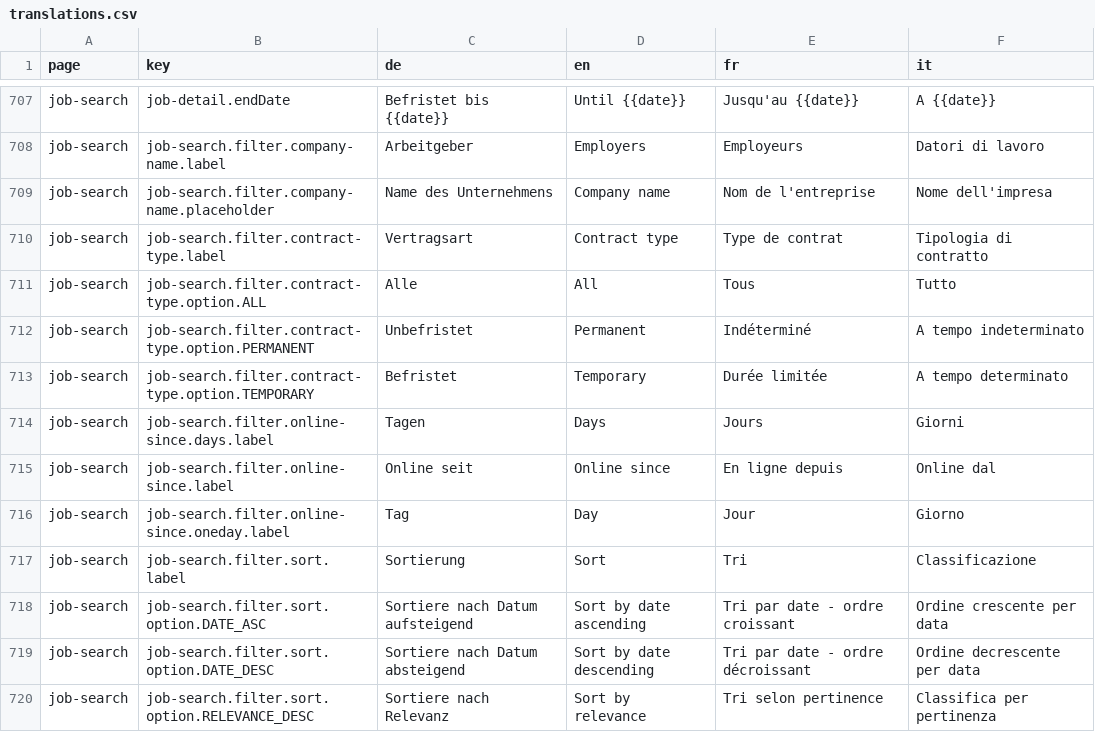
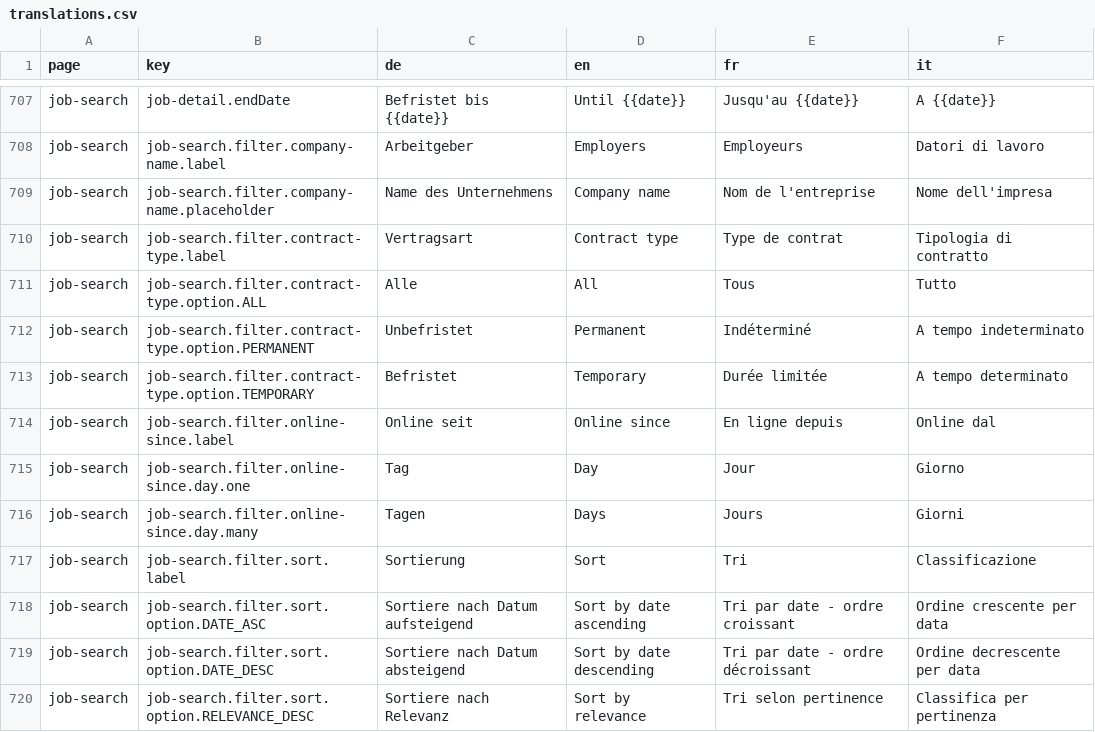
Before and after one commit to tdascoli/jobroom2, a CSV file: src/main/webapp/i18n/translations.csv, drawn as a sheet; only a part is shown, gaps mark what is left out.

Commit message:
JR2-689 Add single day label to online since slider
* JR2-689 Add single day label to online since slider

* JR2-689 Change one day translation key

* JR2-689 Fix keys name

```diff
--- a/src/main/webapp/i18n/translations.csv
+++ b/src/main/webapp/i18n/translations.csv
@@ -713,5 +713,5 @@ job-search,job-search.filter.contract-type.option.PERMANENT,Unbefristet,Permanen
 job-search,job-search.filter.contract-type.option.TEMPORARY,Befristet,Temporary,Durée limitée,A tempo determinato
-job-search,job-search.filter.online-since.days.label,Tagen,Days,Jours,Giorni
 job-search,job-search.filter.online-since.label,Online seit,Online since,En ligne depuis,Online dal
-job-search,job-search.filter.online-since.oneday.label,Tag,Day,Jour,Giorno
+job-search,job-search.filter.online-since.day.one,Tag,Day,Jour,Giorno
+job-search,job-search.filter.online-since.day.many,Tagen,Days,Jours,Giorni
 job-search,job-search.filter.sort.label,Sortierung,Sort,Tri,Classificazione
```
Also changed, not shown: 5 other files.
